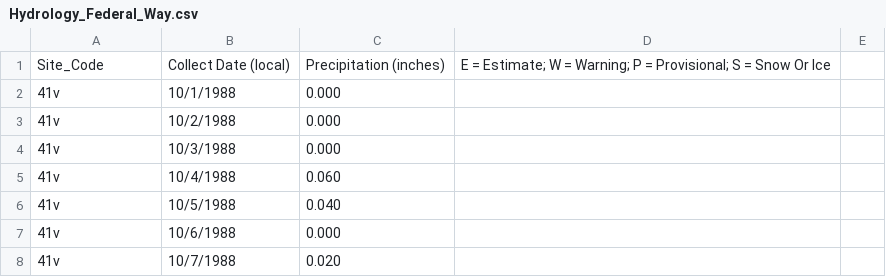
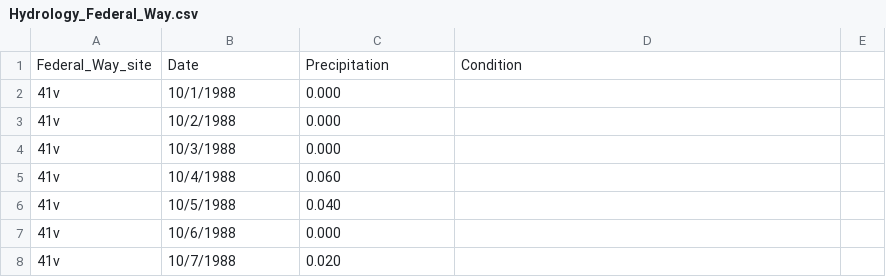
Before and after one commit to ahessler332/Washington_Precipitation, a CSV file: Hydrology_Federal_Way.csv, drawn as a sheet; only a part is shown; removed rows and columns are numbered as before the commit, all else as after; the diff names each change by its address in the sheet, - before the commit and + after, or states it on an @@ line.

Commit message:
Update Hydrology_Federal_Way.csv

```diff
--- a/Hydrology_Federal_Way.csv
+++ b/Hydrology_Federal_Way.csv
-row 1: Site_Code | Collect Date (local) | Precipitation (inches) | E = Estimate; W = Warning; P = Provisional; S = Snow Or Ice
+row 1: Federal_Way_site | Date | Precipitation | Condition
```
